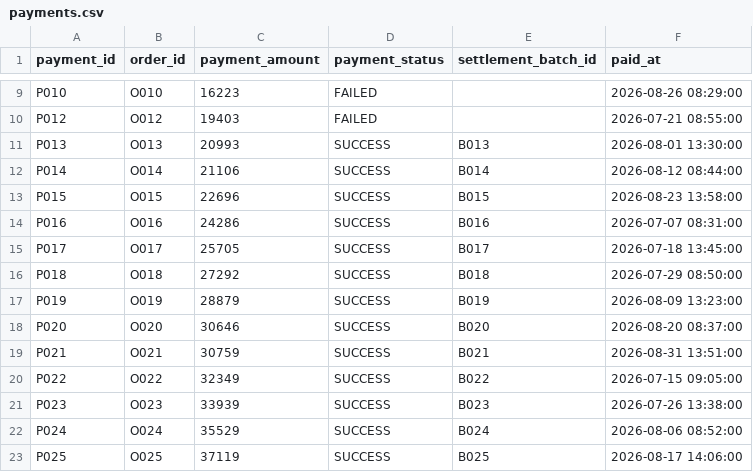
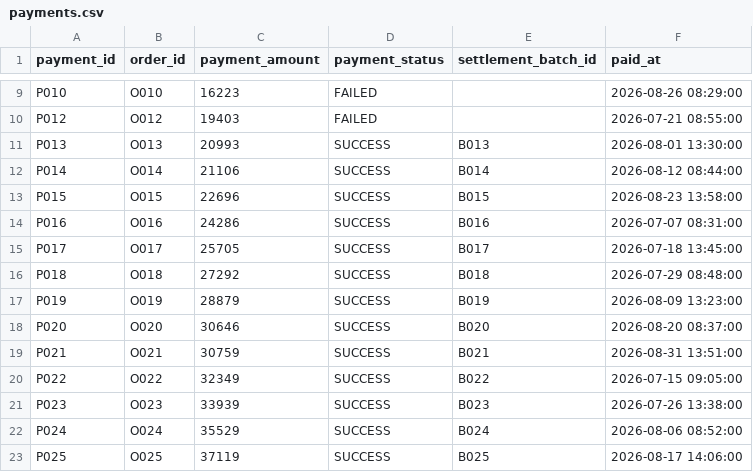
Before and after one commit to Naohide-Sugita/payment-reconciliation-data-mart, a CSV file: payment_reconciliation/seeds/payments.csv, drawn as a sheet; only a part is shown, gaps mark what is left out.

```diff
--- a/payment_reconciliation/seeds/payments.csv
+++ b/payment_reconciliation/seeds/payments.csv
@@ -15,3 +15,3 @@ P016,O016,24286,SUCCESS,B016,2026-07-07 08:31:00
 P017,O017,25705,SUCCESS,B017,2026-07-18 13:45:00
-P018,O018,27292,SUCCESS,B018,2026-07-29 08:50:00
+P018,O018,27292,SUCCESS,B018,2026-07-29 08:48:00
 P019,O019,28879,SUCCESS,B019,2026-08-09 13:23:00
```
Also changed, not shown: payment_reconciliation/seeds/orders.csv, payment_reconciliation/seeds/settlements.csv, 2 other files.
